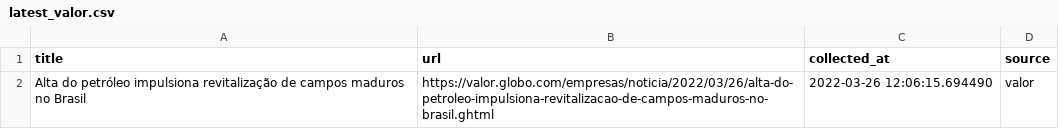
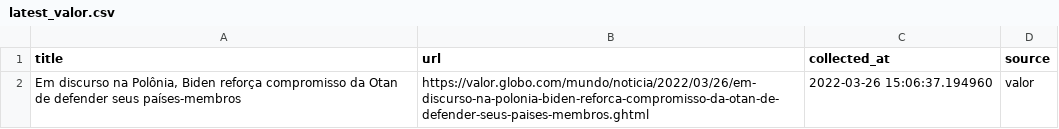
Before and after one commit to leodiegues/lidebot, a CSV file: data/latest_valor.csv, drawn as a sheet.

```diff
--- a/data/latest_valor.csv
+++ b/data/latest_valor.csv
@@ -1,2 +1,2 @@
 title,url,collected_at,source
-Alta do petróleo impulsiona revitalização de campos maduros no Brasil,https://valor.globo.com/empresas/noticia/2022/03/26/alta-do-petroleo-impulsiona-revitalizacao-de-campos-maduros-no-brasil.ghtml,2022-03-26 12:06:15.694490,valor
+"Em discurso na Polônia, Biden reforça compromisso da Otan de defender seus países-membros",https://valor.globo.com/mundo/noticia/2022/03/26/em-discurso-na-polonia-biden-reforca-compromisso-da-otan-de-defender-seus-paises-membros.ghtml,2022-03-26 15:06:37.194960,valor
```
Also changed, not shown: data/latest_estadao.csv, data/latest_folha.csv, 4 other files.
